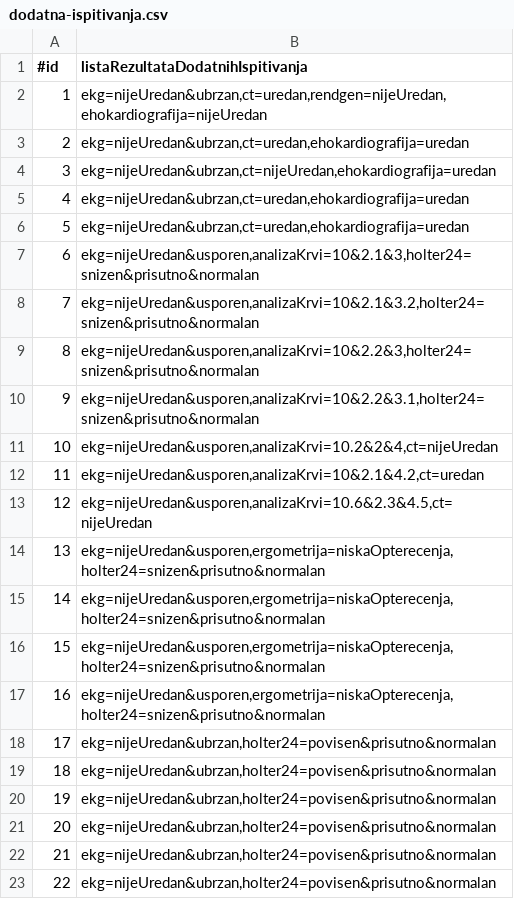
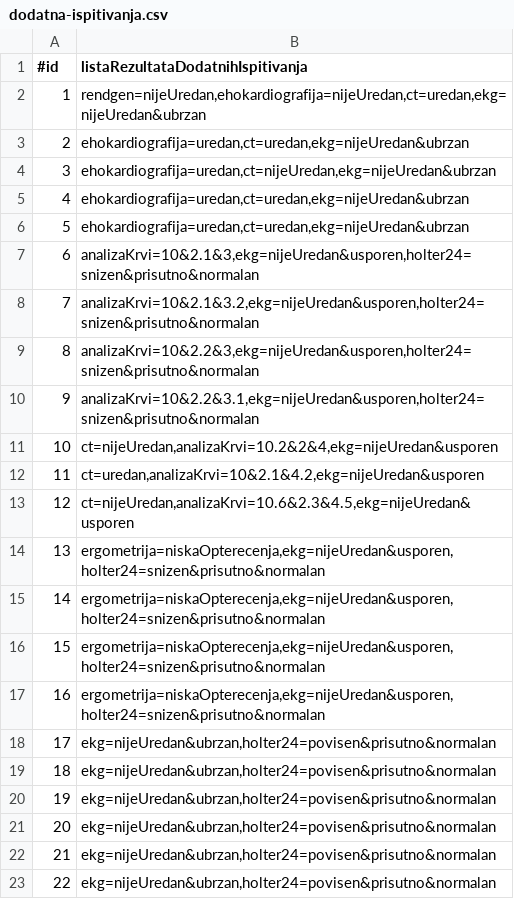
Before and after one commit to magdalenalakic/InzenjeringZnanja, a CSV file: csv-files/dodatna-ispitivanja.csv, drawn as a sheet; only a part is shown.

Commit message:
Loaded values from prolog files.

```diff
--- a/csv-files/dodatna-ispitivanja.csv
+++ b/csv-files/dodatna-ispitivanja.csv
@@ -1,18 +1,18 @@
 #id;listaRezultataDodatnihIspitivanja
-1;ekg=nijeUredan&ubrzan,ct=uredan,rendgen=nijeUredan,ehokardiografija=nijeUredan
-2;ekg=nijeUredan&ubrzan,ct=uredan,ehokardiografija=uredan
-3;ekg=nijeUredan&ubrzan,ct=nijeUredan,ehokardiografija=uredan
-4;ekg=nijeUredan&ubrzan,ct=uredan,ehokardiografija=uredan
-5;ekg=nijeUredan&ubrzan,ct=uredan,ehokardiografija=uredan
-6;ekg=nijeUredan&usporen,analizaKrvi=10&2.1&3,holter24=snizen&prisutno&normalan
-7;ekg=nijeUredan&usporen,analizaKrvi=10&2.1&3.2,holter24=snizen&prisutno&normalan
-8;ekg=nijeUredan&usporen,analizaKrvi=10&2.2&3,holter24=snizen&prisutno&normalan
-9;ekg=nijeUredan&usporen,analizaKrvi=10&2.2&3.1,holter24=snizen&prisutno&normalan
-10;ekg=nijeUredan&usporen,analizaKrvi=10.2&2&4,ct=nijeUredan
-11;ekg=nijeUredan&usporen,analizaKrvi=10&2.1&4.2,ct=uredan
-12;ekg=nijeUredan&usporen,analizaKrvi=10.6&2.3&4.5,ct=nijeUredan
-13;ekg=nijeUredan&usporen,ergometrija=niskaOpterecenja,holter24=snizen&prisutno&normalan
-14;ekg=nijeUredan&usporen,ergometrija=niskaOpterecenja,holter24=snizen&prisutno&normalan
-15;ekg=nijeUredan&usporen,ergometrija=niskaOpterecenja,holter24=snizen&prisutno&normalan
-16;ekg=nijeUredan&usporen,ergometrija=niskaOpterecenja,holter24=snizen&prisutno&normalan
+1;rendgen=nijeUredan,ehokardiografija=nijeUredan,ct=uredan,ekg=nijeUredan&ubrzan
+2;ehokardiografija=uredan,ct=uredan,ekg=nijeUredan&ubrzan
+3;ehokardiografija=uredan,ct=nijeUredan,ekg=nijeUredan&ubrzan
+4;ehokardiografija=uredan,ct=uredan,ekg=nijeUredan&ubrzan
+5;ehokardiografija=uredan,ct=uredan,ekg=nijeUredan&ubrzan
+6;analizaKrvi=10&2.1&3,ekg=nijeUredan&usporen,holter24=snizen&prisutno&normalan
+7;analizaKrvi=10&2.1&3.2,ekg=nijeUredan&usporen,holter24=snizen&prisutno&normalan
+8;analizaKrvi=10&2.2&3,ekg=nijeUredan&usporen,holter24=snizen&prisutno&normalan
+9;analizaKrvi=10&2.2&3.1,ekg=nijeUredan&usporen,holter24=snizen&prisutno&normalan
+10;ct=nijeUredan,analizaKrvi=10.2&2&4,ekg=nijeUredan&usporen
+11;ct=uredan,analizaKrvi=10&2.1&4.2,ekg=nijeUredan&usporen
+12;ct=nijeUredan,analizaKrvi=10.6&2.3&4.5,ekg=nijeUredan&usporen
+13;ergometrija=niskaOpterecenja,ekg=nijeUredan&usporen,holter24=snizen&prisutno&normalan
+14;ergometrija=niskaOpterecenja,ekg=nijeUredan&usporen,holter24=snizen&prisutno&normalan
+15;ergometrija=niskaOpterecenja,ekg=nijeUredan&usporen,holter24=snizen&prisutno&normalan
+16;ergometrija=niskaOpterecenja,ekg=nijeUredan&usporen,holter24=snizen&prisutno&normalan
 17;ekg=nijeUredan&ubrzan,holter24=povisen&prisutno&normalan
```
Also changed, not shown: 3 other files.
